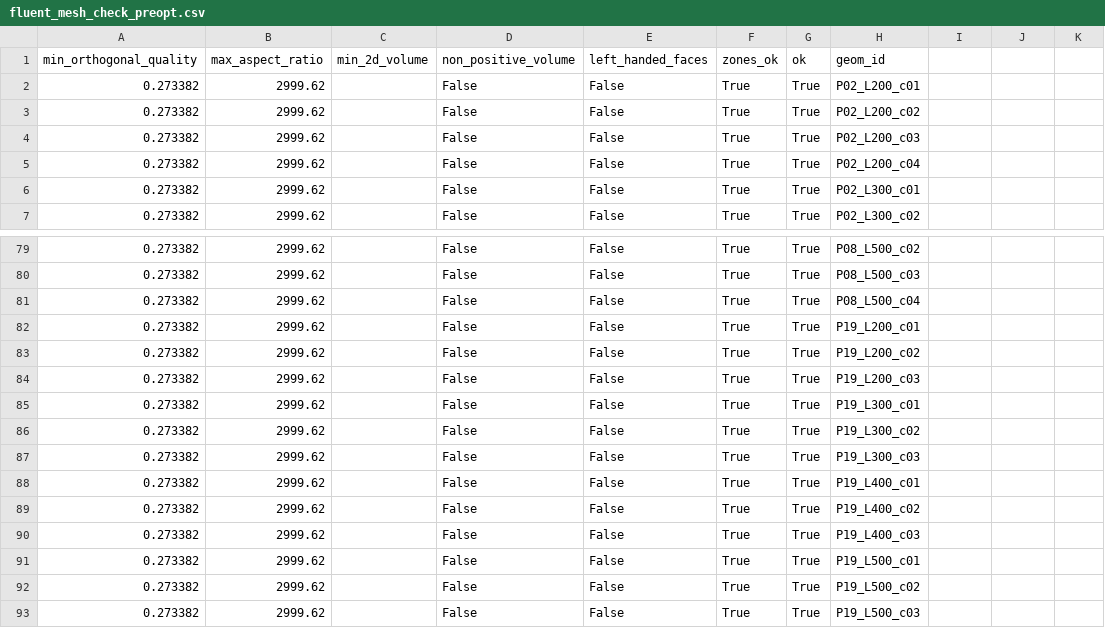
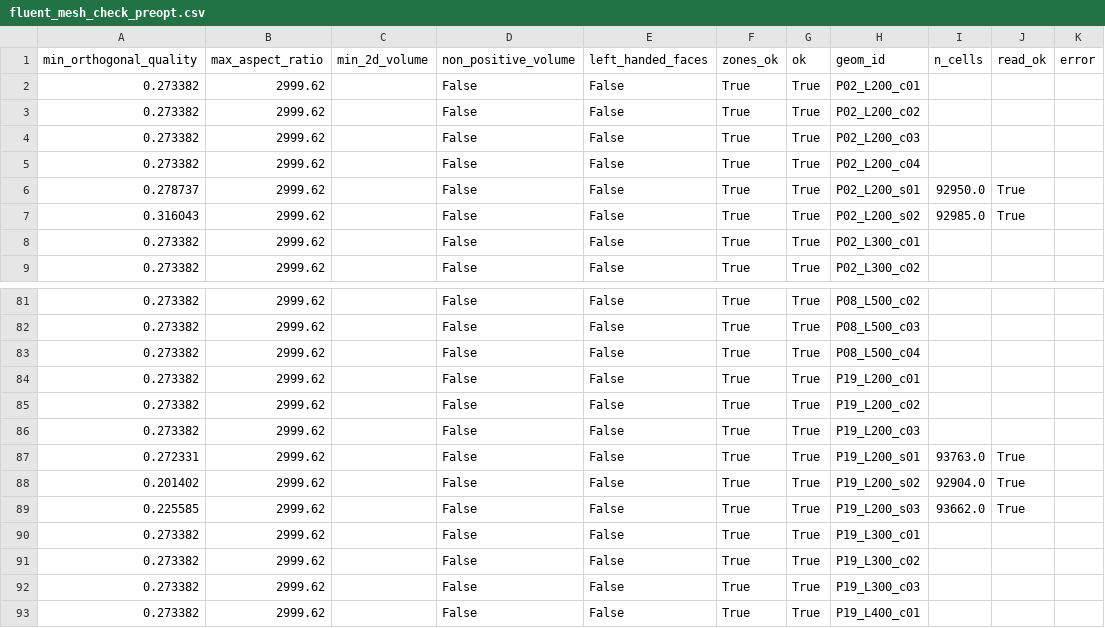
Before and after one commit to eraydagsuyu/AutoCFD---Nose-Cone-Performance-, a CSV file: docs/mesh/fluent_mesh_check_preopt.csv, drawn as a sheet; only a part is shown, gaps mark what is left out; the shorter side is filled out with more unchanged rows; the diff names each change by its address in the sheet, - before the commit and + after, or states it on an @@ line.

```diff
--- a/docs/mesh/fluent_mesh_check_preopt.csv
+++ b/docs/mesh/fluent_mesh_check_preopt.csv
-I1: (empty)
+I1: n_cells
-J1: (empty)
+J1: read_ok
-K1: (empty)
+K1: error
+row 6: 0.278737 | 2999.62 |  | False | False | True | True | P02_L200_s01 | 92950.0 | True
+row 7: 0.316043 | 2999.62 |  | False | False | True | True | P02_L200_s02 | 92985.0 | True
+row 87: 0.272331 | 2999.62 |  | False | False | True | True | P19_L200_s01 | 93763.0 | True
+row 88: 0.201402 | 2999.62 |  | False | False | True | True | P19_L200_s02 | 92904.0 | True
+row 89: 0.225585 | 2999.62 |  | False | False | True | True | P19_L200_s03 | 93662.0 | True
```
Also changed, not shown: 11 other files.
